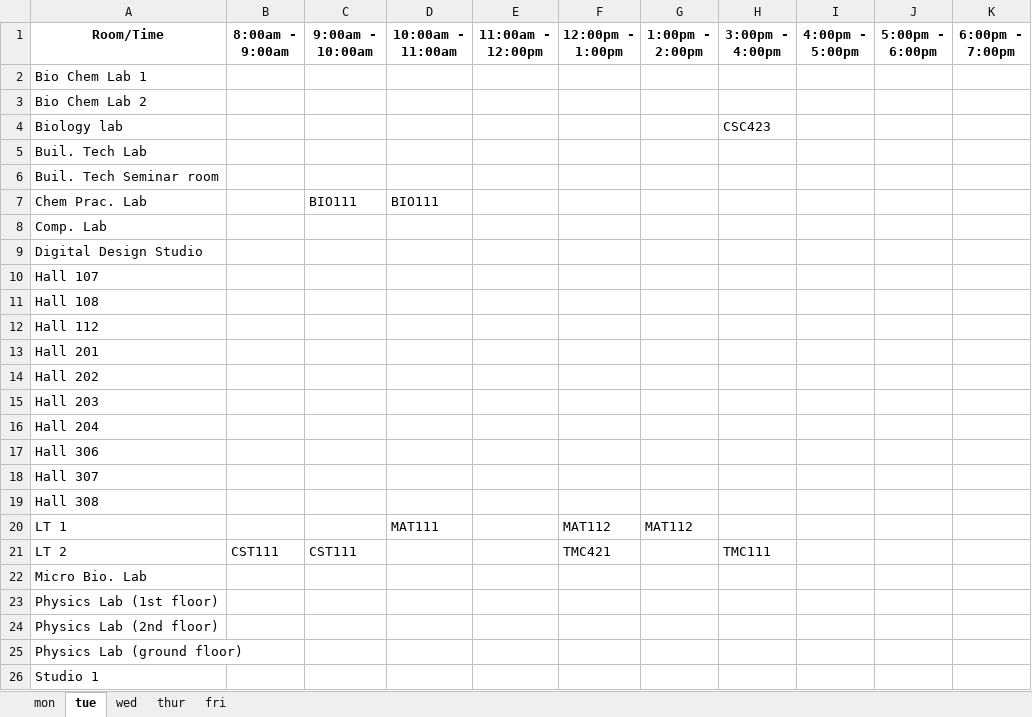
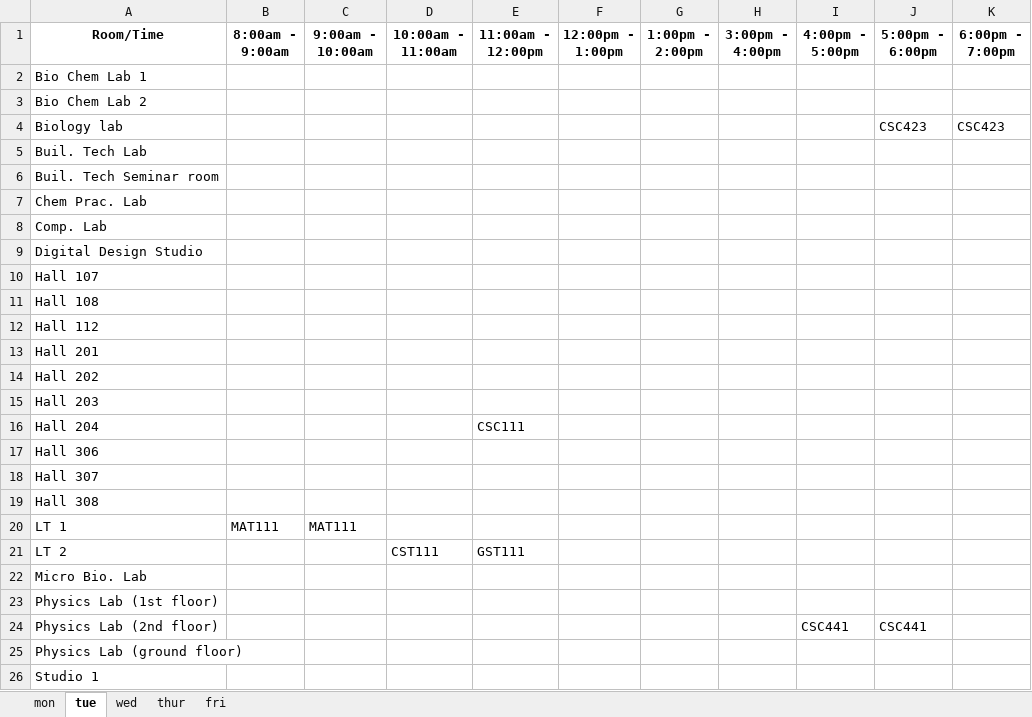
Before and after one commit to christopher-igweze/Final-Project, an Excel workbook: Version 3.0/sheets/final_timetable.xlsx, sheet tue, drawn as a sheet; only a part is shown; values as stored, in another font and other column widths than the file's, no borders; the diff names each change by its address in the sheet, - before the commit and + after, or states it on an @@ line.

```diff
--- a/Version 3.0/sheets/final_timetable.xlsx (sheet tue)
+++ b/Version 3.0/sheets/final_timetable.xlsx (sheet tue)
-H4 (3:00pm - 4:00pm): CSC423
+H4 (3:00pm - 4:00pm): (empty)
-J4 (5:00pm - 6:00pm): (empty)
+J4 (5:00pm - 6:00pm): CSC423
-K4 (6:00pm - 7:00pm): (empty)
+K4 (6:00pm - 7:00pm): CSC423
-C7 (9:00am - 10:00am): BIO111
+C7 (9:00am - 10:00am): (empty)
-D7 (10:00am - 11:00am): BIO111
+D7 (10:00am - 11:00am): (empty)
-E16 (11:00am - 12:00pm): (empty)
+E16 (11:00am - 12:00pm): CSC111
-B20 (8:00am - 9:00am): (empty)
+B20 (8:00am - 9:00am): MAT111
-C20 (9:00am - 10:00am): (empty)
+C20 (9:00am - 10:00am): MAT111
-D20 (10:00am - 11:00am): MAT111
+D20 (10:00am - 11:00am): (empty)
-F20 (12:00pm - 1:00pm): MAT112
+F20 (12:00pm - 1:00pm): (empty)
-G20 (1:00pm - 2:00pm): MAT112
+G20 (1:00pm - 2:00pm): (empty)
-B21 (8:00am - 9:00am): CST111
+B21 (8:00am - 9:00am): (empty)
-C21 (9:00am - 10:00am): CST111
+C21 (9:00am - 10:00am): (empty)
-D21 (10:00am - 11:00am): (empty)
+D21 (10:00am - 11:00am): CST111
-E21 (11:00am - 12:00pm): (empty)
+E21 (11:00am - 12:00pm): GST111
-F21 (12:00pm - 1:00pm): TMC421
+F21 (12:00pm - 1:00pm): (empty)
-H21 (3:00pm - 4:00pm): TMC111
+H21 (3:00pm - 4:00pm): (empty)
-I24 (4:00pm - 5:00pm): (empty)
+I24 (4:00pm - 5:00pm): CSC441
-J24 (5:00pm - 6:00pm): (empty)
+J24 (5:00pm - 6:00pm): CSC441
```
Also changed, not shown: sheet wed, sheet thur, sheet mon, sheet fri, 12 other files.
